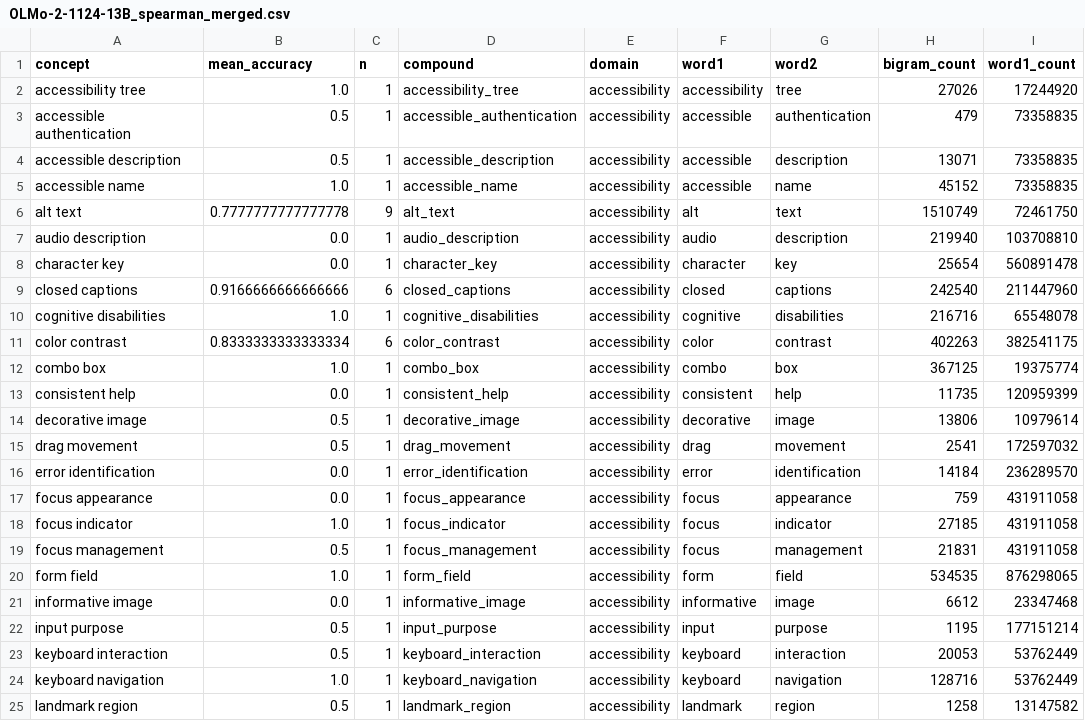
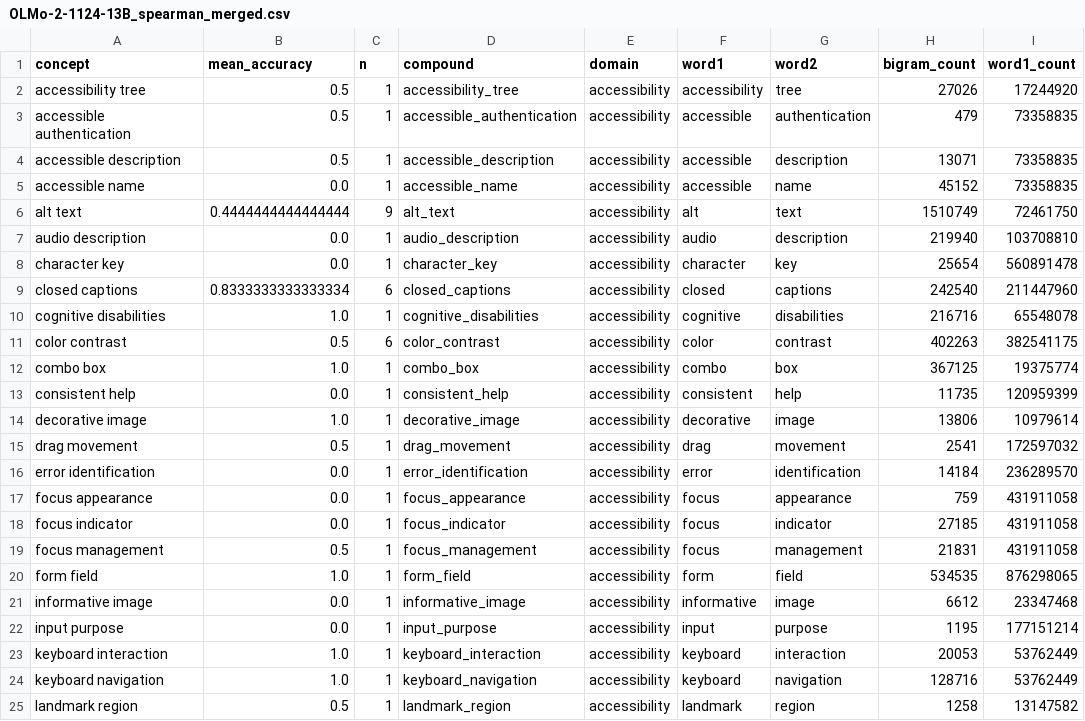
Before and after one commit to trishasalas/available-but-unreachable, a CSV file: results/frequency/olmo/OLMo-2-1124-13B_spearman_merged.csv (was results/frequency/olmo-spearman/OLMo-2-1124-13B_spearman_merged.csv), drawn as a sheet; only a part is shown; the diff covers the shown part only; the diff names each change by its address in the sheet, - before the commit and + after, or states it on an @@ line.

```diff
--- a/results/frequency/olmo-spearman/OLMo-2-1124-13B_spearman_merged.csv
+++ b/results/frequency/olmo/OLMo-2-1124-13B_spearman_merged.csv
-B2 (mean_accuracy): 1.0
+B2 (mean_accuracy): 0.5
-B5 (mean_accuracy): 1.0
+B5 (mean_accuracy): 0.0
-B6 (mean_accuracy): 0.7777777777777778
+B6 (mean_accuracy): 0.4444444444444444
-B9 (mean_accuracy): 0.9166666666666666
+B9 (mean_accuracy): 0.8333333333333334
-B11 (mean_accuracy): 0.8333333333333334
+B11 (mean_accuracy): 0.5
-B14 (mean_accuracy): 0.5
+B14 (mean_accuracy): 1.0
-B18 (mean_accuracy): 1.0
+B18 (mean_accuracy): 0.0
-B22 (mean_accuracy): 0.5
+B22 (mean_accuracy): 0.0
-B23 (mean_accuracy): 0.5
+B23 (mean_accuracy): 1.0
```
Also changed, not shown: 7 edited cells elsewhere in this file, results/frequency/olmo/OLMo-2-0425-1B_spearman_merged.csv, 8 other files.
